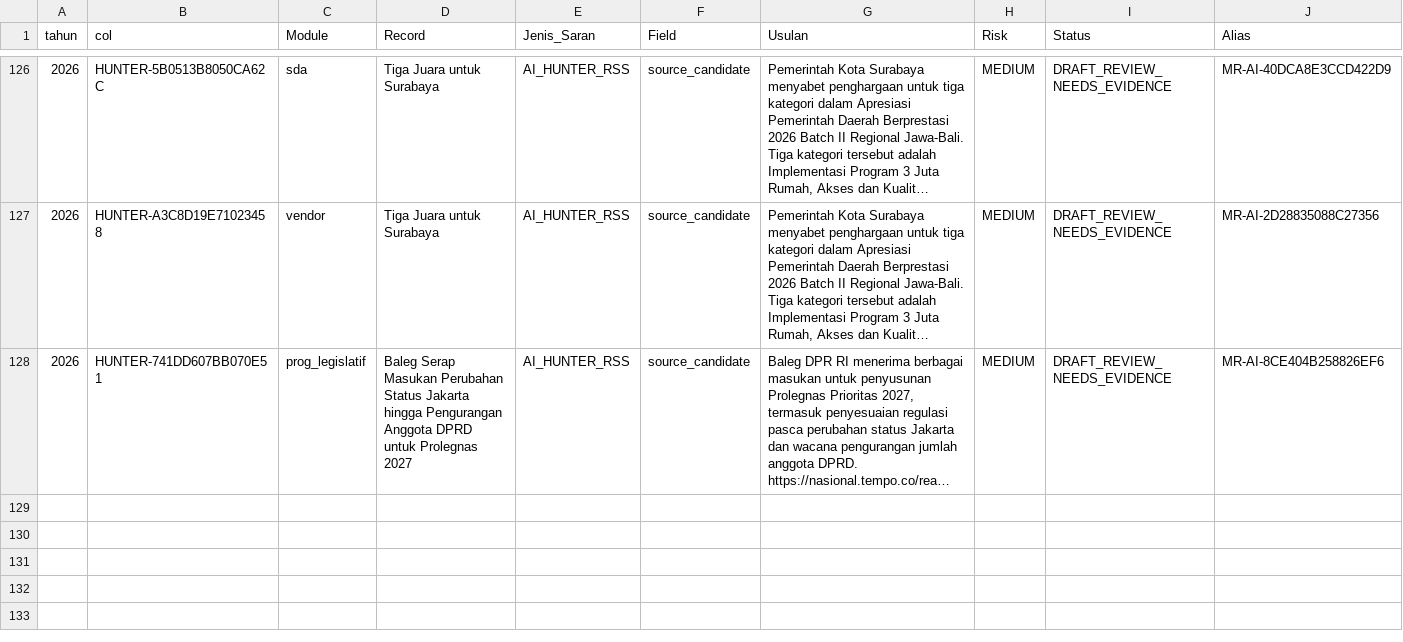
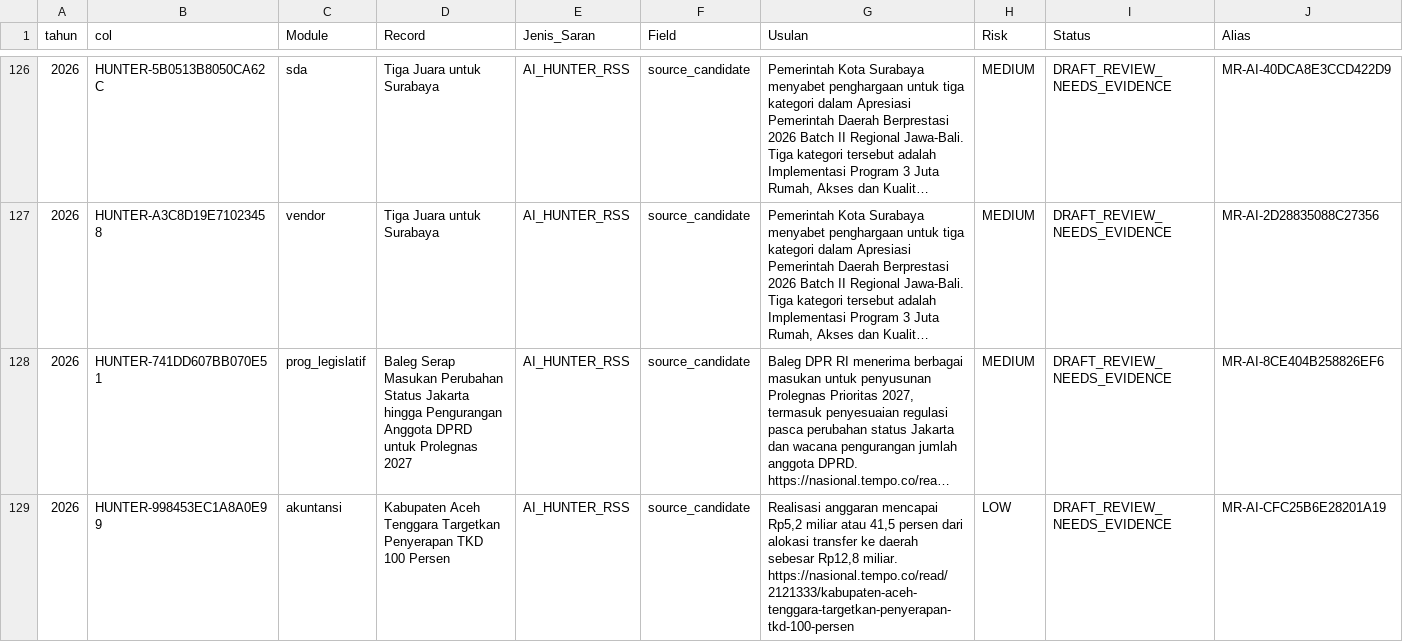
Before and after one commit to MonitoringUangRakyat/monitoring-rakyat, a CSV file: gudang-db/3_era_modern_2011_2026/ai_data_builder_2026.csv, drawn as a sheet; only a part is shown, gaps mark what is left out; long unchanged cells end in …; rows hold the shown columns only; the diff names each change by its address in the sheet, - before the commit and + after, or states it on an @@ line.

```diff
--- a/gudang-db/3_era_modern_2011_2026/ai_data_builder_2026.csv
+++ b/gudang-db/3_era_modern_2011_2026/ai_data_builder_2026.csv
+row 129: 2026 | HUNTER-998453EC1A8A0E99 | akuntansi | Kabupaten Aceh Tenggara Targetkan Penyerapan TKD 100 Persen | AI_HUNTER_RSS | source_candidate | Realisasi anggaran mencapai Rp5,2 miliar atau 41,5 persen dari alokasi transfer ke daerah sebesar Rp12,8 miliar. https://nasional.tempo.co/read/2121333/kabupaten-aceh-tenggara-targetkan-penyerapan-tkd-100-persen | LOW | DRAFT_REVIEW_NEEDS_EVIDENCE | MR-AI-CFC25B6E28201A19
```
Also changed, not shown: gudang-db/3_era_modern_2011_2026/ai_pengawas_2026.csv, gudang-db/_queue/ai_pengawas_candidates.csv, 25 other files.
